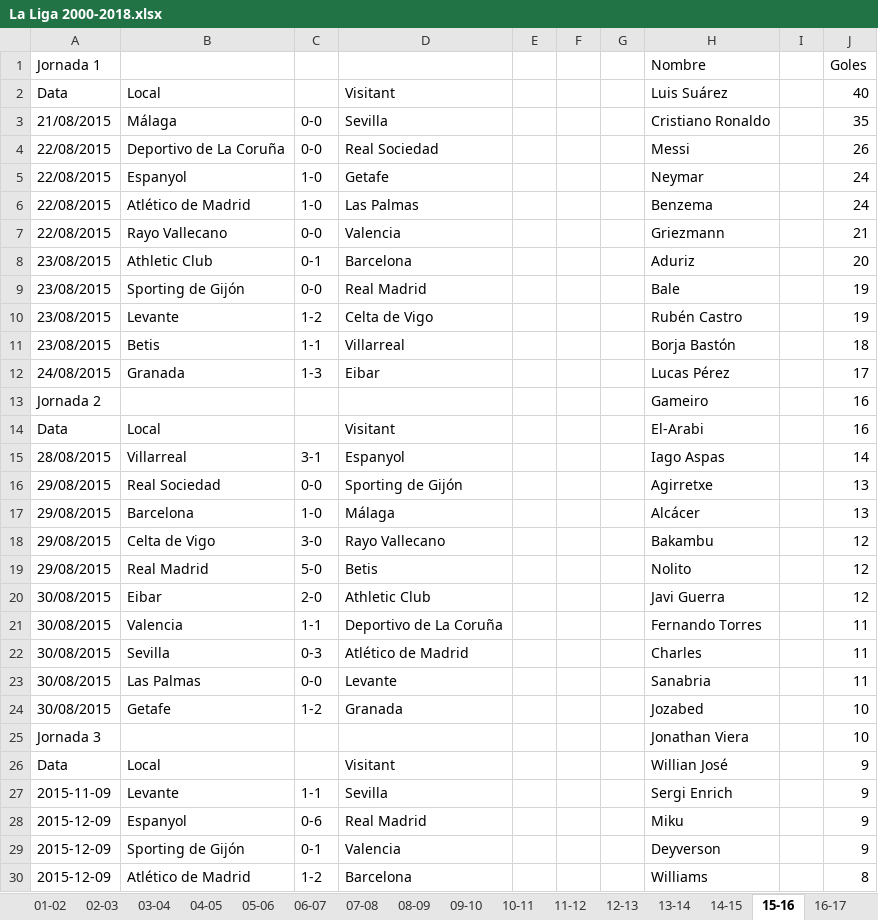
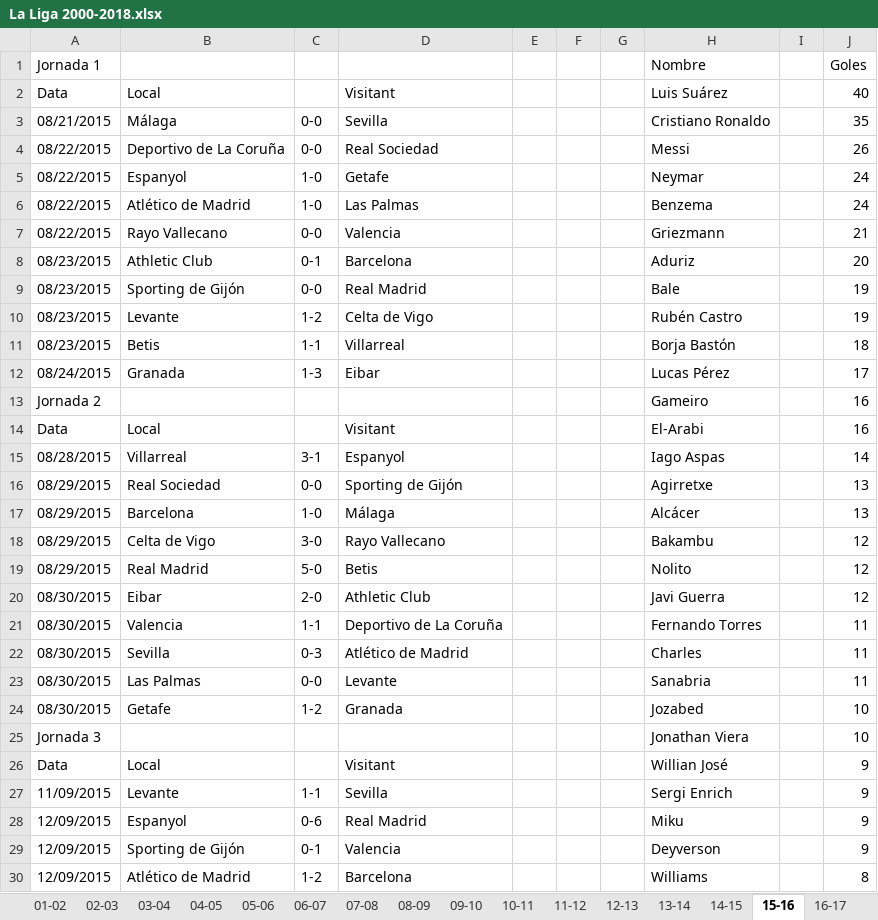
Before and after one commit to Esvux/db2, an Excel workbook: datos originales/La Liga 2000-2018.xlsx, sheet 15-16, drawn as a sheet; only a part is shown; values as stored, in another font and other column widths than the file's, no cell formats; the diff covers the shown part only; the diff names each change by its address in the sheet, - before the commit and + after, or states it on an @@ line.

```diff
--- a/datos originales/La Liga 2000-2018.xlsx (sheet 15-16)
+++ b/datos originales/La Liga 2000-2018.xlsx (sheet 15-16)
-A3: 21/08/2015
+A3: 08/21/2015
-A4:A7: 22/08/2015
+A4:A7: 08/22/2015
-A8:A11: 23/08/2015
+A8:A11: 08/23/2015
-A12: 24/08/2015
+A12: 08/24/2015
-A15: 28/08/2015
+A15: 08/28/2015
-A16:A19: 29/08/2015
+A16:A19: 08/29/2015
-A20:A24: 30/08/2015
+A20:A24: 08/30/2015
-A27: 2015-11-09
+A27: 11/09/2015
-A28:A30: 2015-12-09
+A28:A30: 12/09/2015
```
Also changed, not shown: 356 edited cells elsewhere in this sheet, sheet 17-18, sheet 16-17, sheet 02-03, sheet 01-02, sheet 04-05, sheet 07-08, 11 more sheets, cell formats, 1 other file.
